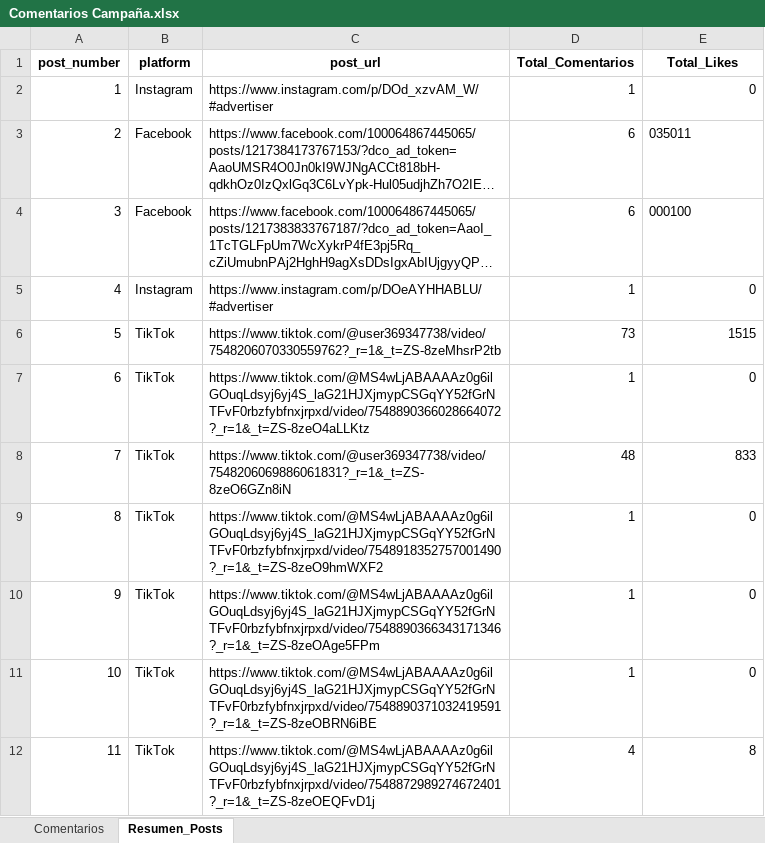
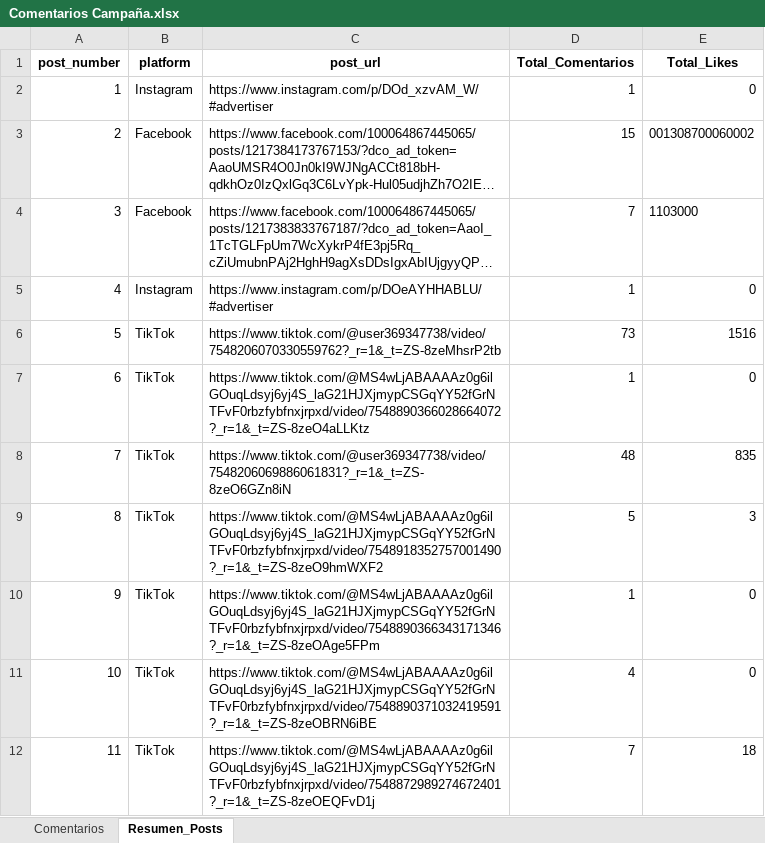
Before and after one commit to sociallisteningalpina-lang/dashboard-superioridad, an Excel workbook: Comentarios Campaña.xlsx, sheet Resumen_Posts, drawn as a sheet; long unchanged cells end in …; values as stored, in another font and other column widths than the file's, no borders; the diff names each change by its address in the sheet, - before the commit and + after, or states it on an @@ line.

```diff
--- a/Comentarios Campaña.xlsx (sheet Resumen_Posts)
+++ b/Comentarios Campaña.xlsx (sheet Resumen_Posts)
-D3 (Total_Comentarios): 6
+D3 (Total_Comentarios): 15
-E3 (Total_Likes): 035011
+E3 (Total_Likes): 001308700060002
-D4 (Total_Comentarios): 6
+D4 (Total_Comentarios): 7
-E4 (Total_Likes): 000100
+E4 (Total_Likes): 1103000
-E6 (Total_Likes): 1515
+E6 (Total_Likes): 1516
-E8 (Total_Likes): 833
+E8 (Total_Likes): 835
-D9 (Total_Comentarios): 1
+D9 (Total_Comentarios): 5
-E9 (Total_Likes): 0
+E9 (Total_Likes): 3
-D11 (Total_Comentarios): 1
+D11 (Total_Comentarios): 4
-D12 (Total_Comentarios): 4
+D12 (Total_Comentarios): 7
-E12 (Total_Likes): 8
+E12 (Total_Likes): 18
```
Also changed, not shown: sheet Comentarios, 1 other file.
